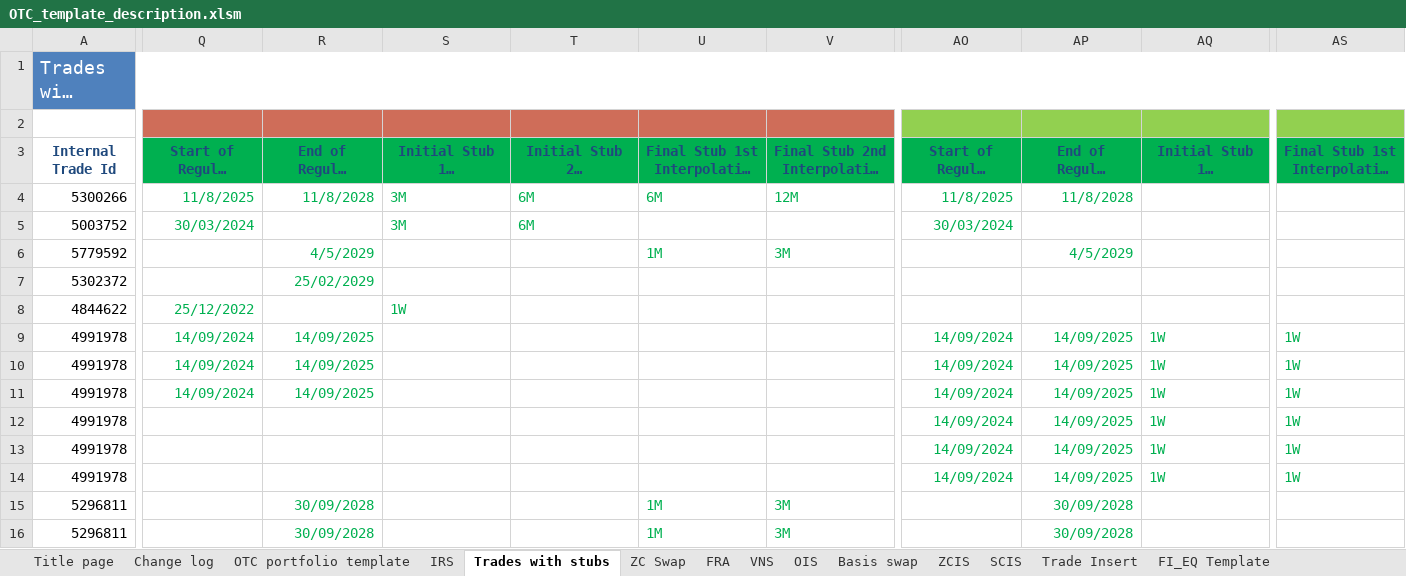
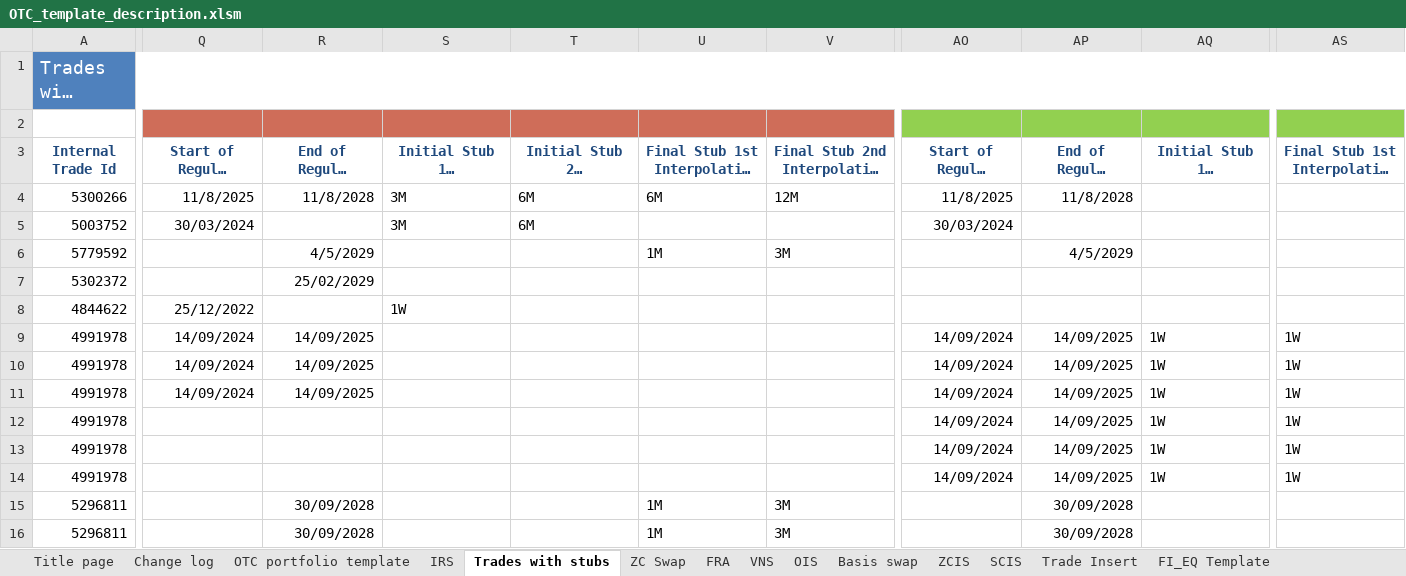
Before and after one commit to Deutsche-Boerse-Risk/CloudPrismaMarginEstimator, an Excel workbook: templates/otc-dev/OTC_template_description.xlsm, sheet Trades with stubs, drawn as a sheet; only a part is shown, gaps mark what is left out; long unchanged cells end in …; values as stored, in another font and other column widths than the file's, no borders; charts and pictures not drawn; the diff covers the shown part only; the diff names each change by its address in the sheet, - before the commit and + after, or states it on an @@ line.

```diff
--- a/templates/otc-dev/OTC_template_description.xlsm (sheet Trades with stubs)
+++ b/templates/otc-dev/OTC_template_description.xlsm (sheet Trades with stubs)
-Q3:V3 fill: #00B050
+Q3:V3 fill: none
-AO3:AS3 fill: #00B050
+AO3:AS3 fill: none
-Q4:V4 text colour: #00B050
+Q4:V4 text colour: black
-AO4:AP4 text colour: #00B050
+AO4:AP4 text colour: black
-Q5 text colour: #00B050
+Q5 text colour: black
-S5:T5 text colour: #00B050
+S5:T5 text colour: black
-AO5 text colour: #00B050
+AO5 text colour: black
-R6:R7 text colour: #00B050
+R6:R7 text colour: black
-U6:V6 text colour: #00B050
+U6:V6 text colour: black
-AP6 text colour: #00B050
+AP6 text colour: black
-Q8 text colour: #00B050
+Q8 text colour: black
-S8 text colour: #00B050
+S8 text colour: black
-Q9:R11 text colour: #00B050
+Q9:R11 text colour: black
-AO9:AQ14 text colour: #00B050
+AO9:AQ14 text colour: black
-AS9:AS14 text colour: #00B050
+AS9:AS14 text colour: black
-R15:R16 text colour: #00B050
+R15:R16 text colour: black
-U15:V16 text colour: #00B050
+U15:V16 text colour: black
-AP15:AP16 text colour: #00B050
+AP15:AP16 text colour: black
```
Also changed, not shown: cell formats elsewhere in this sheet, sheet Swap Futures, sheet OTC portfolio template, sheet Trade Insert, sheet Basis swap, sheet FRA, sheet OIS, 8 more sheets, charts or pictures, templates/otc-simu/OTC_sensitivities_template.xlsm, templates/otc-simu/OTC_template_description.xlsm, 5 other files.
